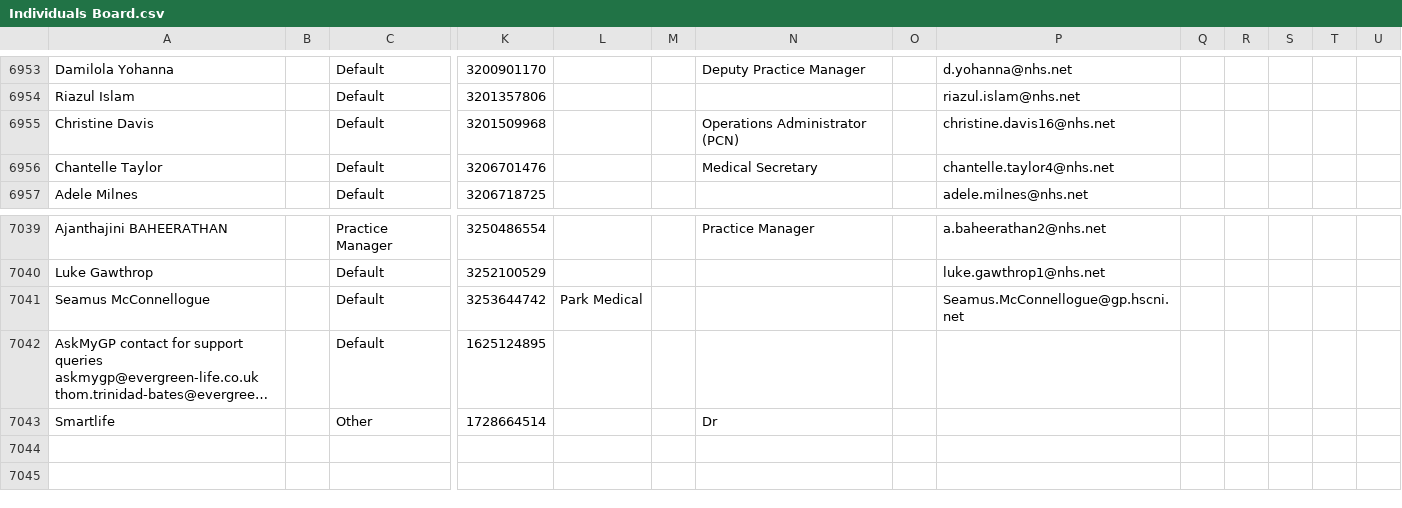
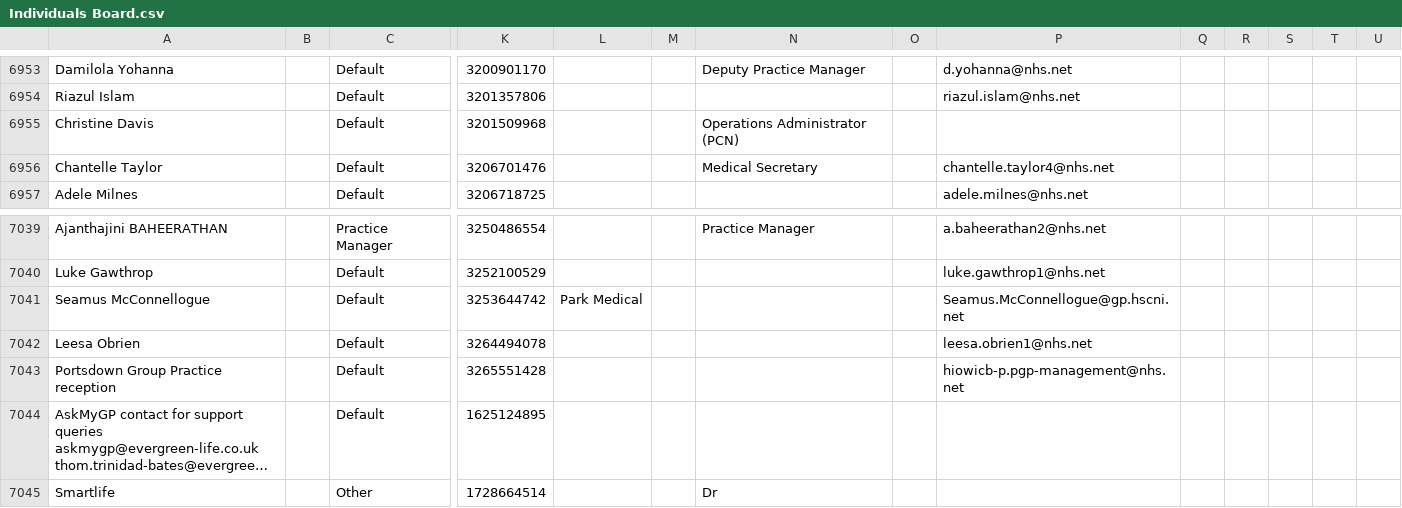
Before and after one commit to JCRedmoorHealth/vercel-mcp-python, a CSV file: Boards data/Individuals Board.csv, drawn as a sheet; only a part is shown, gaps mark what is left out; long unchanged cells end in …; rows hold the shown columns only; the diff names each change by its address in the sheet, - before the commit and + after, or states it on an @@ line.

```diff
--- a/Boards data/Individuals Board.csv
+++ b/Boards data/Individuals Board.csv
-P6955: christine.davis16@nhs.net
+P6955: (empty)
+row 7042: Leesa Obrien |  | Default | 3264494078 |  |  |  |  | leesa.obrien1@nhs.net
+row 7043: Portsdown Group Practice reception |  | Default | 3265551428 |  |  |  |  | hiowicb-p.pgp-management@nhs.net
```
Also changed, not shown: Boards data/InvoicesAndCollections.csv, Boards data/OpportunitiesBoard.csv, 1 other file.
